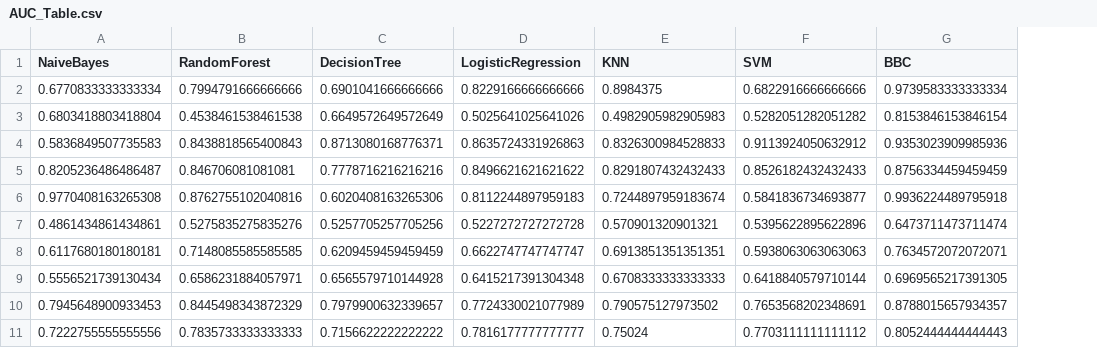
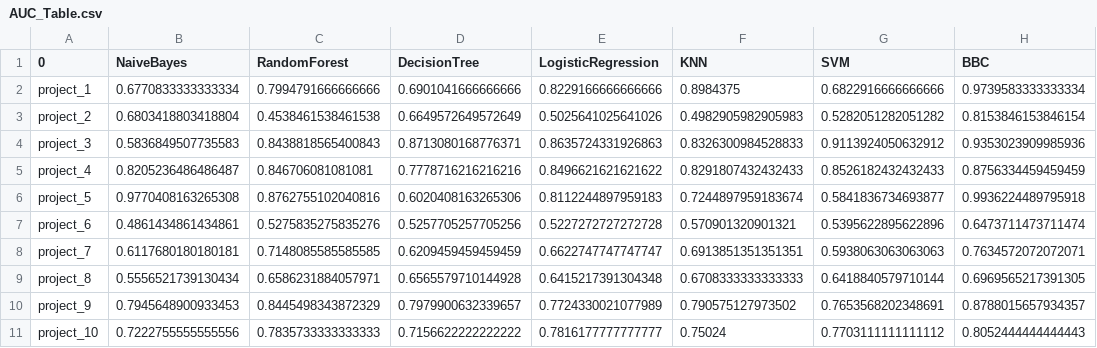
Before and after one commit to wahabhamoulhadj/bcml, a CSV file: Tables/AUC_Table.csv, drawn as a sheet; only a part is shown; the diff names each change by its address in the sheet, - before the commit and + after, or states it on an @@ line.

Commit message:
New_code. Written for cross validation.

```diff
--- a/Tables/AUC_Table.csv
+++ b/Tables/AUC_Table.csv
+column A (0), rows 2-11: project_1 | project_2 | project_3 | project_4 | project_5 | project_6 | project_7 | project_8 | project_9 | project_10
```
